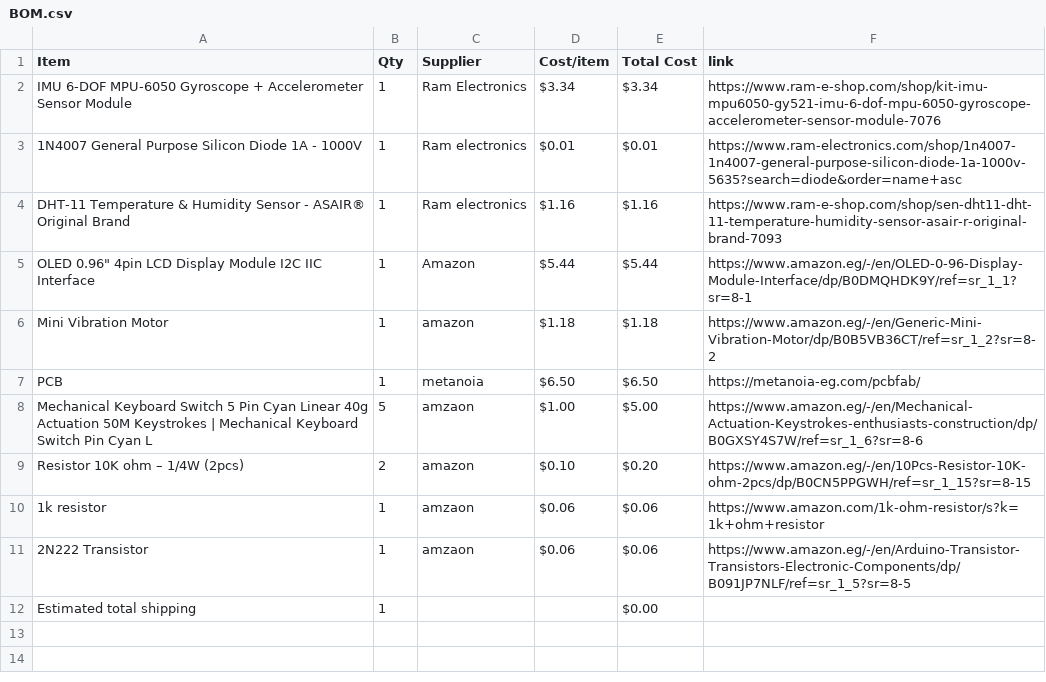
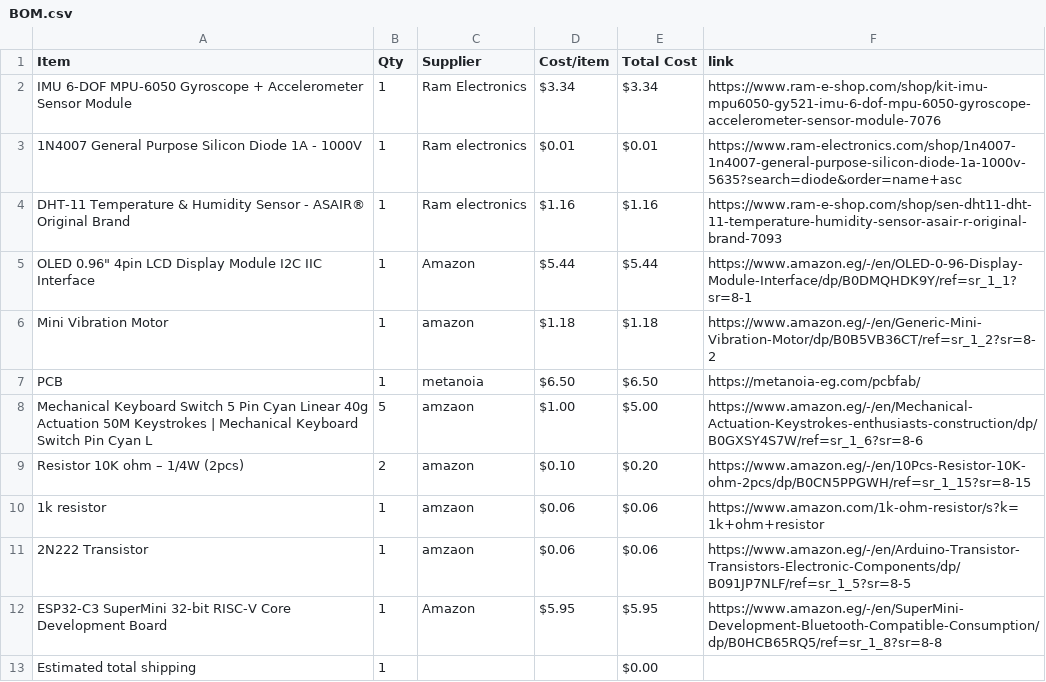
Before and after one commit to mohamedtaherno22-cmyk/Super_Starbie, a CSV file: BOM.csv, drawn as a sheet; the diff names each change by its address in the sheet, - before the commit and + after, or states it on an @@ line.

Commit message:
Sync Super Starbie. from Half Life

```diff
--- a/BOM.csv
+++ b/BOM.csv
+row 12: ESP32-C3 SuperMini 32-bit RISC-V Core Development Board | 1 | Amazon | $5.95 | $5.95 | https://www.amazon.eg/-/en/SuperMini-Development-Bluetooth-Compatible-Consumption/dp/B0HCB65RQ5/ref=sr_1_8?sr=8-8
```
